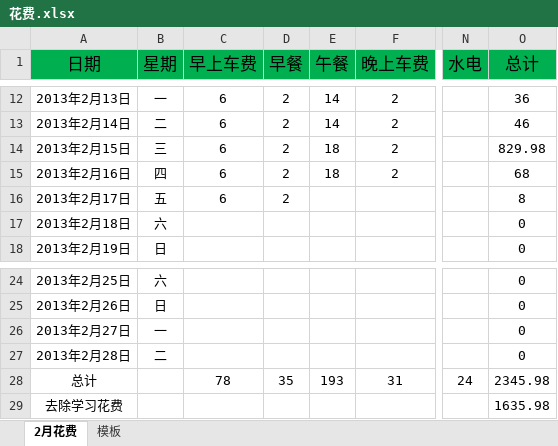
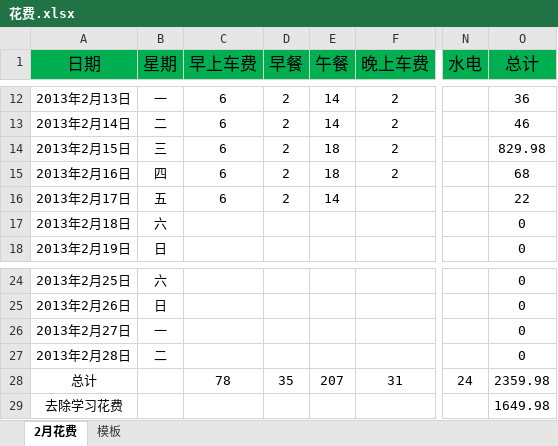
Before and after one commit to yingfire/live, an Excel workbook: 花费.xlsx, sheet 2月花费, drawn as a sheet; only a part is shown, gaps mark what is left out; values as stored, in another font and other column widths than the file's, no borders; the diff names each change by its address in the sheet, - before the commit and + after, or states it on an @@ line.

Commit message:
添加中午的花费

```diff
--- a/花费.xlsx (sheet 2月花费)
+++ b/花费.xlsx (sheet 2月花费)
-E16 (午餐): (empty)
+E16 (午餐): 14
-O16 (总计): 8
+O16 (总计): 22
-E28 (午餐): 193
+E28 (午餐): 207
-O28 (总计): 2345.98
+O28 (总计): 2359.98
-O29 (总计): 1635.98
+O29 (总计): 1649.98
```
